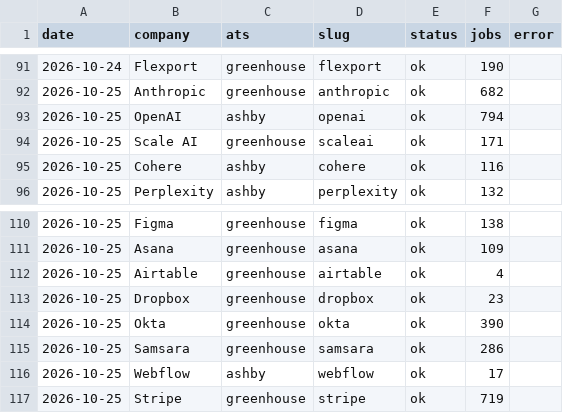
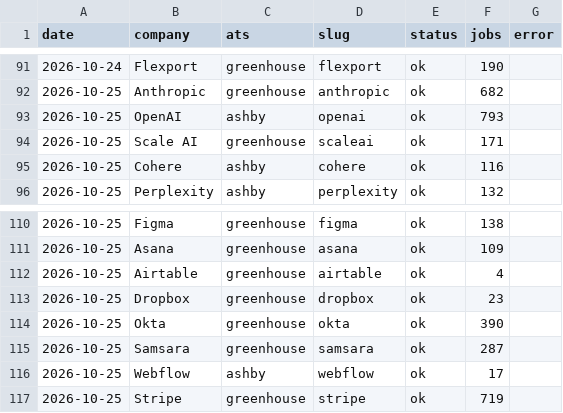
Before and after one commit to Xenzoro/sweAiTracker, a CSV file: data/boards/fetch_log.csv, drawn as a sheet; only a part is shown, gaps mark what is left out.

```diff
--- a/data/boards/fetch_log.csv
+++ b/data/boards/fetch_log.csv
@@ -92,3 +92,3 @@ date,company,ats,slug,status,jobs,error
 2026-10-25,Anthropic,greenhouse,anthropic,ok,682,
-2026-10-25,OpenAI,ashby,openai,ok,794,
+2026-10-25,OpenAI,ashby,openai,ok,793,
 2026-10-25,Scale AI,greenhouse,scaleai,ok,171,
@@ -114,3 +114,3 @@ date,company,ats,slug,status,jobs,error
 2026-10-25,Okta,greenhouse,okta,ok,390,
-2026-10-25,Samsara,greenhouse,samsara,ok,286,
+2026-10-25,Samsara,greenhouse,samsara,ok,287,
 2026-10-25,Webflow,ashby,webflow,ok,17,
```
Also changed, not shown: data/indeed/pull_log.csv, 3 other files.
